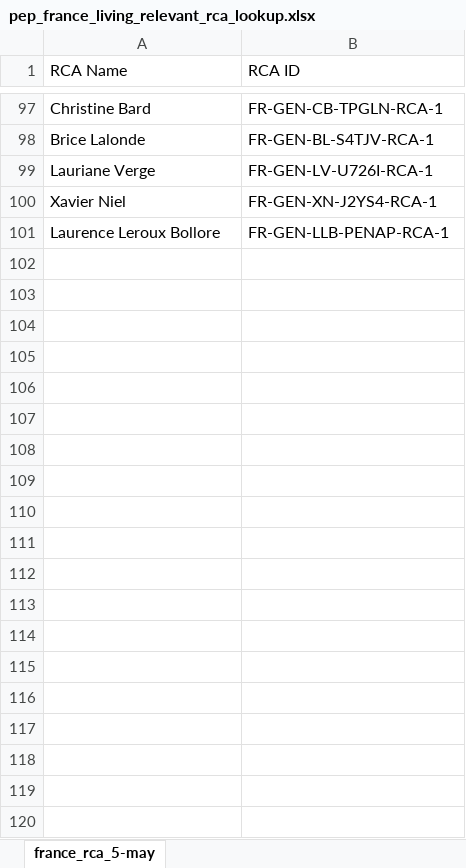
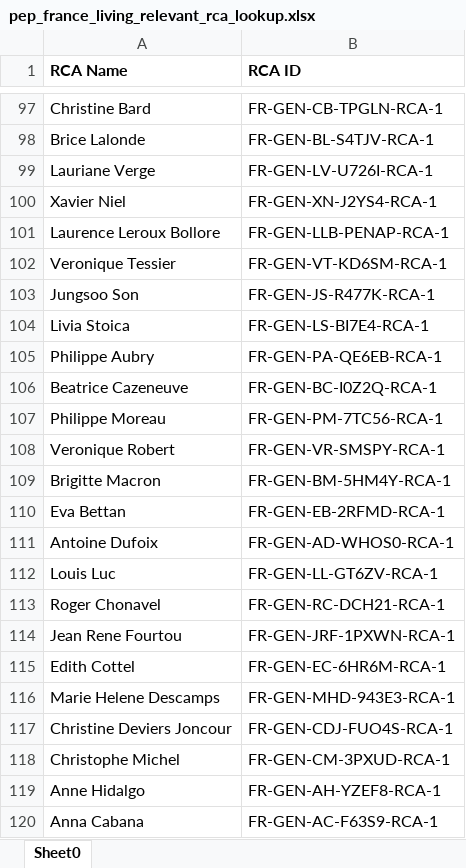
Before and after one commit to hassamnasiridenfo/idenfo-wikidata-delta, an Excel workbook: Wikidata Delta/fr_gen_excels/pep_france_living_relevant_rca_lookup.xlsx, sheet Sheet0, drawn as a sheet; only a part is shown, gaps mark what is left out; values as stored, in another font and other column widths than the file's, no borders; the diff covers the shown part only; the diff names each change by its address in the sheet, - before the commit and + after, or states it on an @@ line.

```diff
--- a/Wikidata Delta/fr_gen_excels/pep_france_living_relevant_rca_lookup.xlsx (sheet Sheet0)
+++ b/Wikidata Delta/fr_gen_excels/pep_france_living_relevant_rca_lookup.xlsx (sheet Sheet0)
-sheet tab: france_rca_5-may
+sheet tab: Sheet0
-A1:B1 bold: off
+A1:B1 bold: on
+row 102: Veronique Tessier | FR-GEN-VT-KD6SM-RCA-1
+row 103: Jungsoo Son | FR-GEN-JS-R477K-RCA-1
+row 104: Livia Stoica | FR-GEN-LS-BI7E4-RCA-1
+row 105: Philippe Aubry | FR-GEN-PA-QE6EB-RCA-1
+row 106: Beatrice Cazeneuve | FR-GEN-BC-I0Z2Q-RCA-1
+row 107: Philippe Moreau | FR-GEN-PM-7TC56-RCA-1
+row 108: Veronique Robert | FR-GEN-VR-SMSPY-RCA-1
+row 109: Brigitte Macron | FR-GEN-BM-5HM4Y-RCA-1
+row 110: Eva Bettan | FR-GEN-EB-2RFMD-RCA-1
+row 111: Antoine Dufoix | FR-GEN-AD-WHOS0-RCA-1
+row 112: Louis Luc | FR-GEN-LL-GT6ZV-RCA-1
+row 113: Roger Chonavel | FR-GEN-RC-DCH21-RCA-1
+row 114: Jean Rene Fourtou | FR-GEN-JRF-1PXWN-RCA-1
+row 115: Edith Cottel | FR-GEN-EC-6HR6M-RCA-1
+row 116: Marie Helene Descamps | FR-GEN-MHD-943E3-RCA-1
+row 117: Christine Deviers Joncour | FR-GEN-CDJ-FUO4S-RCA-1
+row 118: Christophe Michel | FR-GEN-CM-3PXUD-RCA-1
+row 119: Anne Hidalgo | FR-GEN-AH-YZEF8-RCA-1
+row 120: Anna Cabana | FR-GEN-AC-F63S9-RCA-1
```
Also changed, not shown: 708 added rows elsewhere in this sheet, Wikidata Delta/in_gen_excels/pep_india_living_relevant_rca_lookup.xlsx, Wikidata Delta/kg_nl_gen_excels/pep_kingdom-of-the-netherlands_living_relevant_rca_lookup.xlsx, 8 other files.
